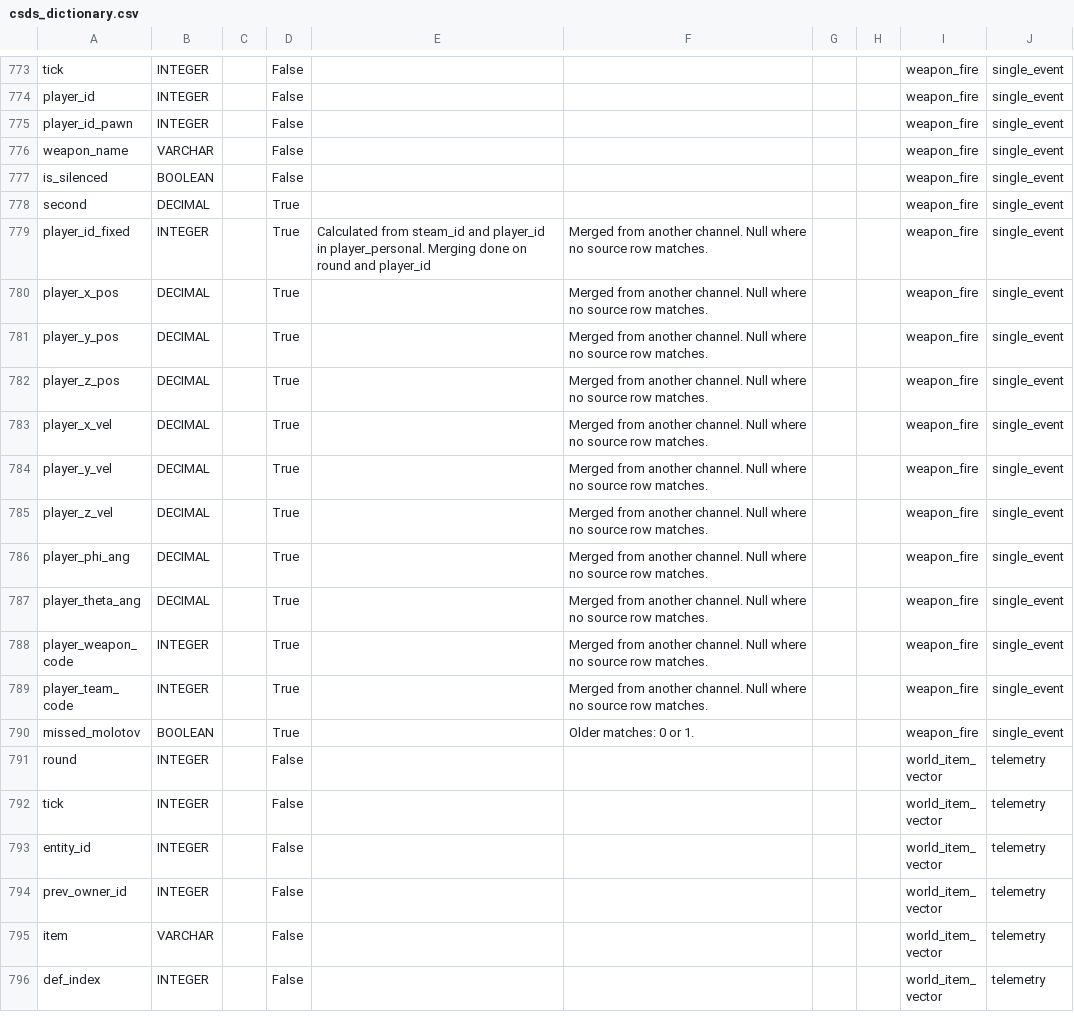
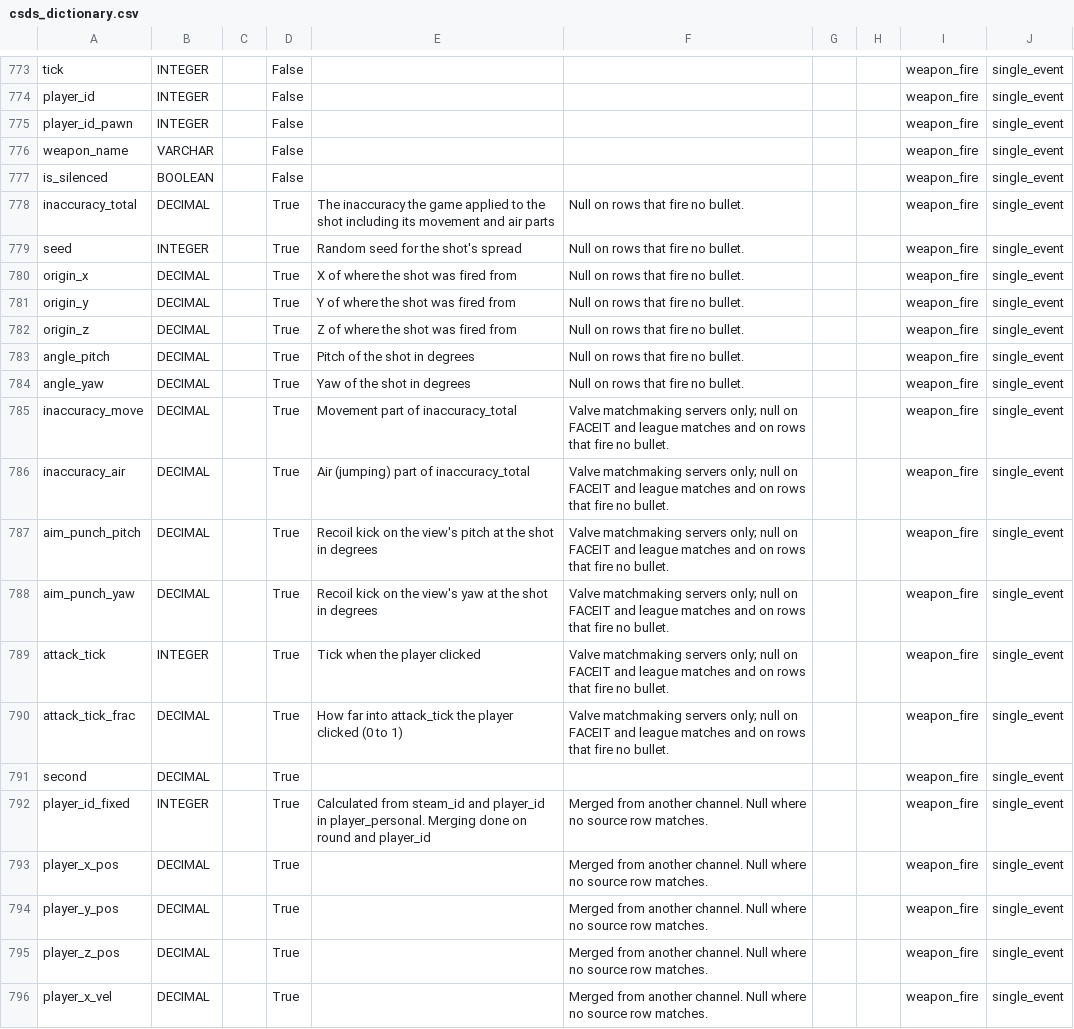
Before and after one commit to pureskillgg/docs, a CSV file: docs/datascience/adx/cs2/csds/assets/csds_dictionary.csv, drawn as a sheet; only a part is shown, gaps mark what is left out; the shorter side is filled out with more unchanged rows; the diff names each change by its address in the sheet, - before the commit and + after, or states it on an @@ line.

```diff
--- a/docs/datascience/adx/cs2/csds/assets/csds_dictionary.csv
+++ b/docs/datascience/adx/cs2/csds/assets/csds_dictionary.csv
+row 778: inaccuracy_total | DECIMAL |  | True | The inaccuracy the game applied to the shot including its movement and air parts | Null on rows that fire no bullet. |  |  | weapon_fire | single_event
+row 779: seed | INTEGER |  | True | Random seed for the shot's spread | Null on rows that fire no bullet. |  |  | weapon_fire | single_event
+row 780: origin_x | DECIMAL |  | True | X of where the shot was fired from | Null on rows that fire no bullet. |  |  | weapon_fire | single_event
+row 781: origin_y | DECIMAL |  | True | Y of where the shot was fired from | Null on rows that fire no bullet. |  |  | weapon_fire | single_event
+row 782: origin_z | DECIMAL |  | True | Z of where the shot was fired from | Null on rows that fire no bullet. |  |  | weapon_fire | single_event
+row 783: angle_pitch | DECIMAL |  | True | Pitch of the shot in degrees | Null on rows that fire no bullet. |  |  | weapon_fire | single_event
+row 784: angle_yaw | DECIMAL |  | True | Yaw of the shot in degrees | Null on rows that fire no bullet. |  |  | weapon_fire | single_event
+row 785: inaccuracy_move | DECIMAL |  | True | Movement part of inaccuracy_total | Valve matchmaking servers only; null on FACEIT and league matches and on rows that fire no bullet. |  |  | weapon_fire | single_event
+row 786: inaccuracy_air | DECIMAL |  | True | Air (jumping) part of inaccuracy_total | Valve matchmaking servers only; null on FACEIT and league matches and on rows that fire no bullet. |  |  | weapon_fire | single_event
+row 787: aim_punch_pitch | DECIMAL |  | True | Recoil kick on the view's pitch at the shot in degrees | Valve matchmaking servers only; null on FACEIT and league matches and on rows that fire no bullet. |  |  | weapon_fire | single_event
+row 788: aim_punch_yaw | DECIMAL |  | True | Recoil kick on the view's yaw at the shot in degrees | Valve matchmaking servers only; null on FACEIT and league matches and on rows that fire no bullet. |  |  | weapon_fire | single_event
+row 789: attack_tick | INTEGER |  | True | Tick when the player clicked | Valve matchmaking servers only; null on FACEIT and league matches and on rows that fire no bullet. |  |  | weapon_fire | single_event
+row 790: attack_tick_frac | DECIMAL |  | True | How far into attack_tick the player clicked (0 to 1) | Valve matchmaking servers only; null on FACEIT and league matches and on rows that fire no bullet. |  |  | weapon_fire | single_event
```
Also changed, not shown: 2 other files.
